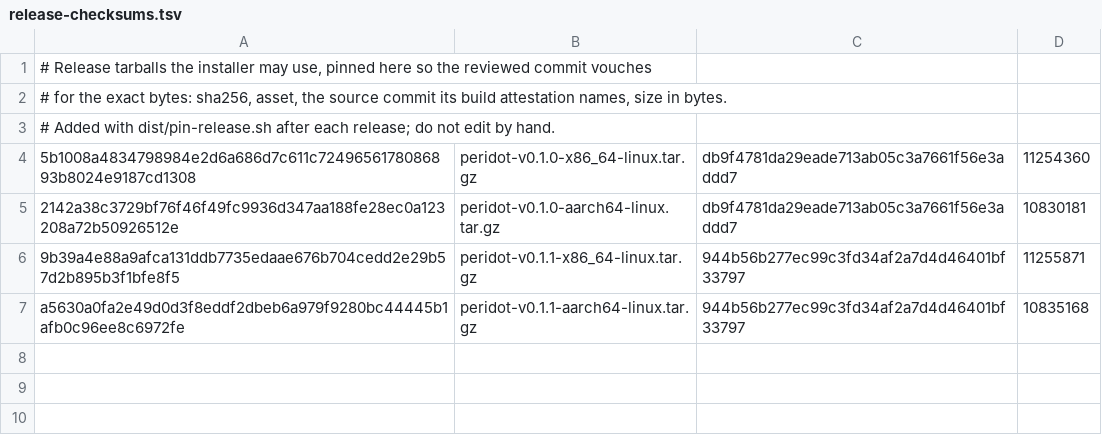
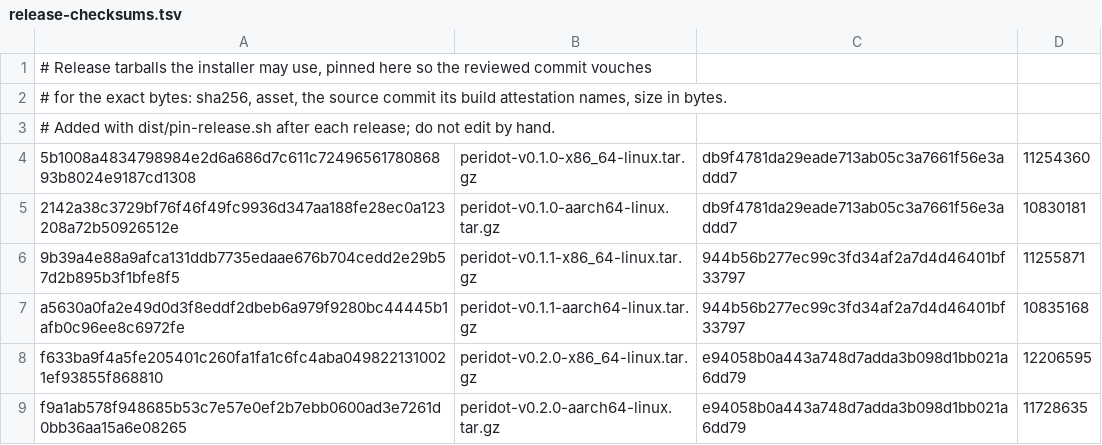
Before and after one commit to derekross/peridot, a TSV file: dist/release-checksums.tsv, drawn as a sheet.

```diff
--- a/dist/release-checksums.tsv
+++ b/dist/release-checksums.tsv
@@ -7 +7,3 @@
 a5630a0fa2e49d0d3f8eddf2dbeb6a979f9280bc44445b1afb0c96ee8c6972fe	peridot-v0.1.1-aarch64-linux.tar.gz	944b56b277ec99c3fd34af2a7d4d46401bf33797	10835168
+f633ba9f4a5fe205401c260fa1fa1c6fc4aba0498221310021ef93855f868810	peridot-v0.2.0-x86_64-linux.tar.gz	e94058b0a443a748d7adda3b098d1bb021a6dd79	12206595
+f9a1ab578f948685b53c7e57e0ef2b7ebb0600ad3e7261d0bb36aa15a6e08265	peridot-v0.2.0-aarch64-linux.tar.gz	e94058b0a443a748d7adda3b098d1bb021a6dd79	11728635
```
